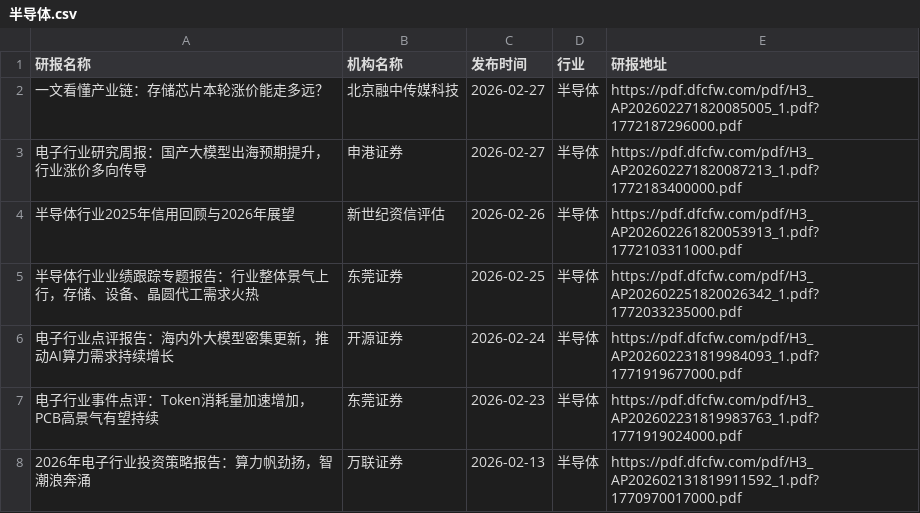
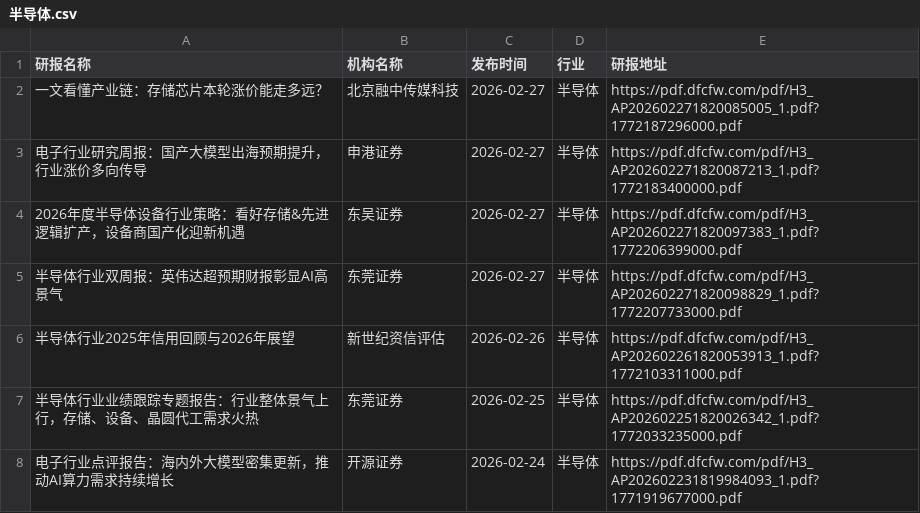
Before and after one commit to yueshandewu/dongcai_report, a CSV file: eastmoney/半导体.csv, drawn as a sheet; only a part is shown; the shorter side is filled out with more unchanged rows; the diff names each change by its address in the sheet, - before the commit and + after, or states it on an @@ line.

```diff
--- a/eastmoney/半导体.csv
+++ b/eastmoney/半导体.csv
+row 4: 2026年度半导体设备行业策略：看好存储&先进逻辑扩产，设备商国产化迎新机遇 | 东吴证券 | 2026-02-27 | 半导体 | https://pdf.dfcfw.com/pdf/H3_AP202602271820097383_1.pdf?1772206399000.pdf
+row 5: 半导体行业双周报：英伟达超预期财报彰显AI高景气 | 东莞证券 | 2026-02-27 | 半导体 | https://pdf.dfcfw.com/pdf/H3_AP202602271820098829_1.pdf?1772207733000.pdf
```
Also changed, not shown: eastmoney/化学制药.csv, eastmoney/医疗器械.csv, 27 other files.
